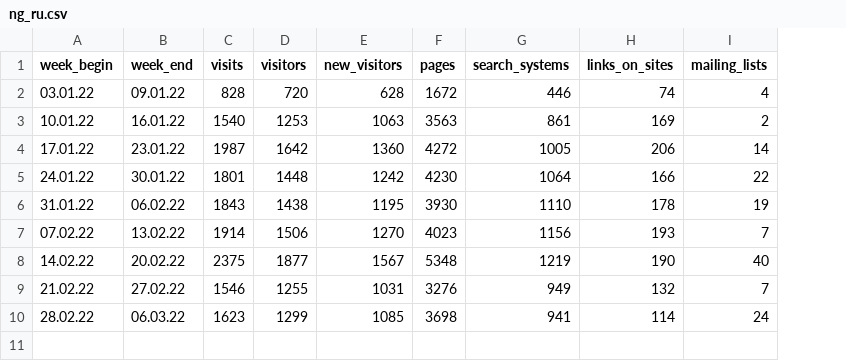
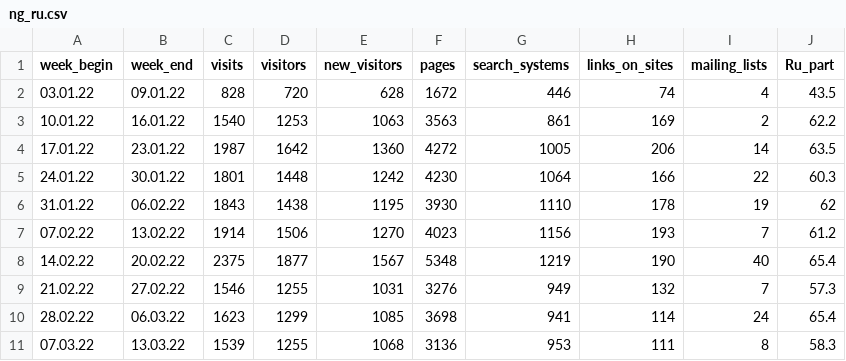
Before and after one commit to amgalieva/work, a CSV file: shiny_data/ng_ru.csv, drawn as a sheet; the diff names each change by its address in the sheet, - before the commit and + after, or states it on an @@ line.

```diff
--- a/shiny_data/ng_ru.csv
+++ b/shiny_data/ng_ru.csv
+column J (Ru_part), rows 2-10: 43.5 | 62.2 | 63.5 | 60.3 | 62 | 61.2 | 65.4 | 57.3 | 65.4
+row 11: 07.03.22 | 13.03.22 | 1539 | 1255 | 1068 | 3136 | 953 | 111 | 8 | 58.3
```
Also changed, not shown: shiny_data/data_site.csv.
